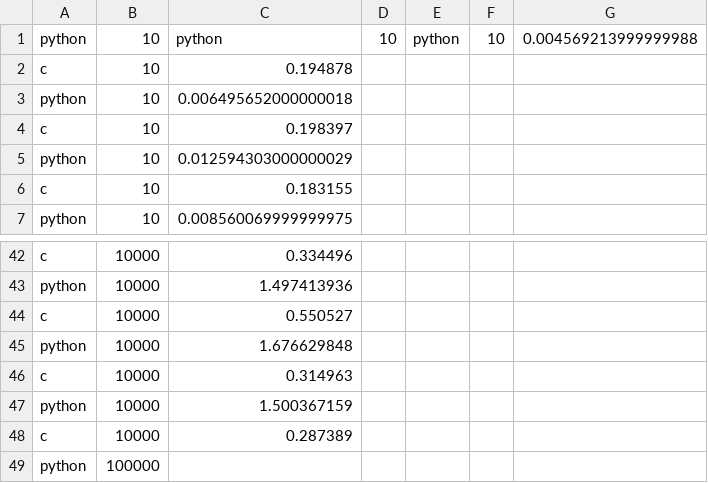
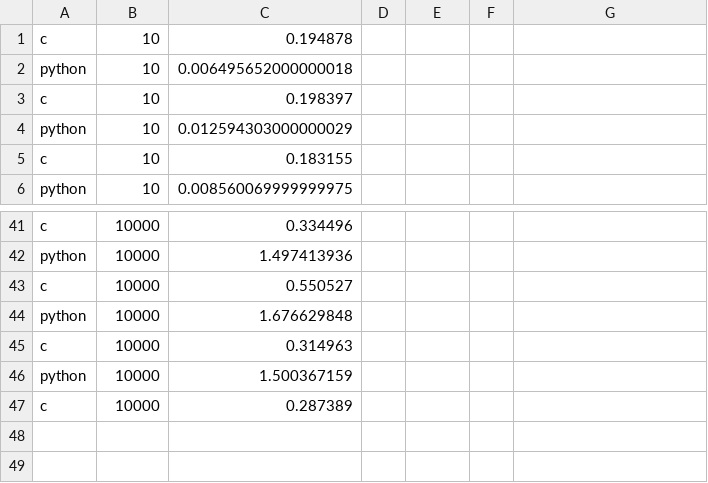
Before and after one commit to rbreeze/CSCI551-final-project, a CSV file: results/primes.csv, drawn as a sheet; only a part is shown, gaps mark what is left out; the diff names each change by its address in the sheet, - before the commit and + after, or states it on an @@ line.

```diff
--- a/results/primes.csv
+++ b/results/primes.csv
-row 1: python | 10 | python | 10 | python | 10 | 0.004569213999999988
-row 49: python | 100000
```
Also changed, not shown: 6 other files.
